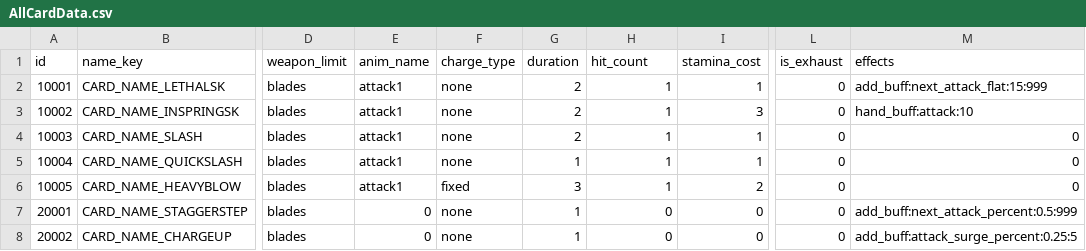
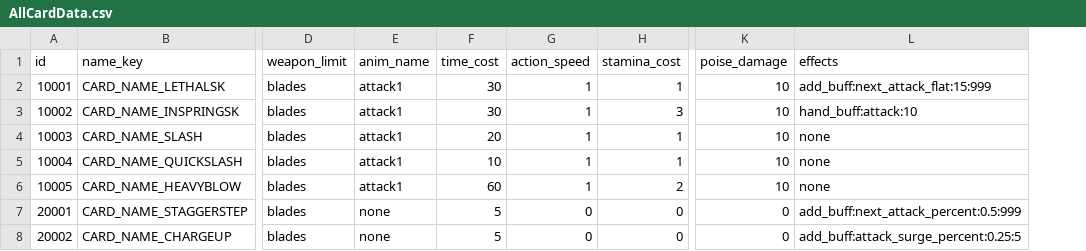
Before and after one commit to Leony-Liu/LW_game_development, a CSV file: DataBase/AllCardData.csv, drawn as a sheet; only a part is shown, gaps mark what is left out; removed rows and columns are numbered as before the commit, all else as after; the diff names each change by its address in the sheet, - before the commit and + after, or states it on an @@ line.

```diff
--- a/DataBase/AllCardData.csv
+++ b/DataBase/AllCardData.csv
-column F (charge_type), rows 2-8: none | none | none | none | fixed | none | none
-column G (duration), rows 2-8: 2 | 2 | 2 | 1 | 3 | 1 | 1
+column F (time_cost), rows 2-8: 30 | 30 | 20 | 10 | 60 | 5 | 5
-column L (is_exhaust), rows 2-8: all 0
+column K (poise_damage), rows 2-8: 10 | 10 | 10 | 10 | 10 | 0 | 0
-G1: hit_count
+G1: action_speed
-L4:L6 (effects): 0
+L4:L6 (effects): none
-E7:E8 (anim_name): 0
+E7:E8 (anim_name): none
```
Also changed, not shown: 4 other files.
